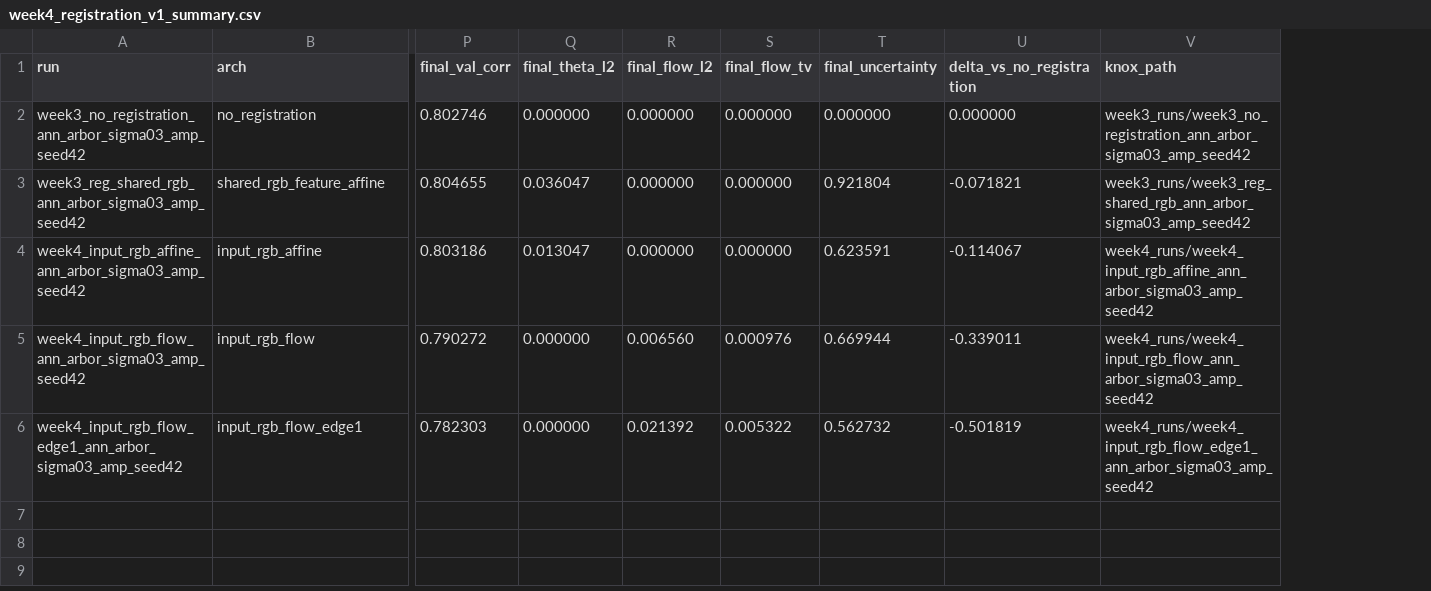
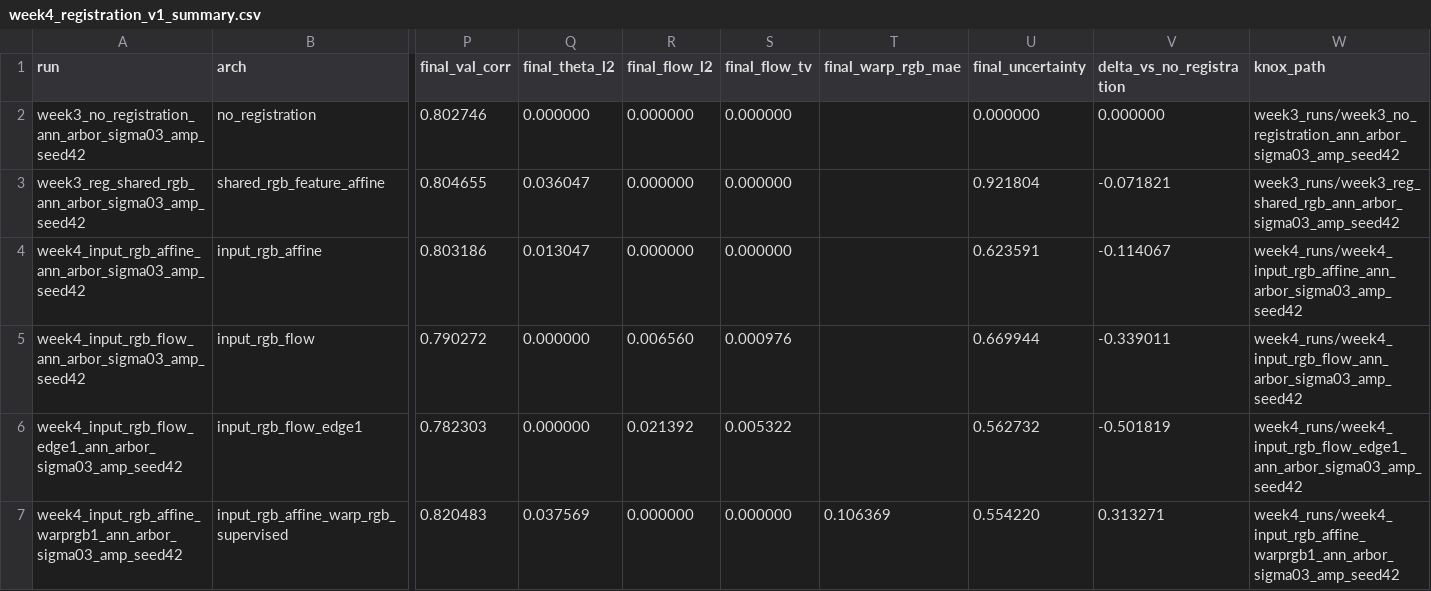
Before and after one commit to Santoshpant23/rgb-to-thermal, a CSV file: results/week4_registration_v1_summary.csv, drawn as a sheet; only a part is shown, gaps mark what is left out; rows hold the shown columns only; the diff names each change by its address in the sheet, - before the commit and + after, or states it on an @@ line.

Commit message:
Add supervised warp diagnostic for Week 4

```diff
--- a/results/week4_registration_v1_summary.csv
+++ b/results/week4_registration_v1_summary.csv
+column T (final_warp_rgb_mae), empty
+row 7: week4_input_rgb_affine_warprgb1_ann_arbor_sigma03_amp_seed42 | input_rgb_affine_warp_rgb_supervised | 0.820483 | 0.037569 | 0.000000 | 0.000000 | 0.106369 | 0.554220 | 0.313271 | week4_runs/week4_input_rgb_affine_warprgb1_ann_arbor_sigma03_amp_seed42
```
Also changed, not shown: 3 other files.
